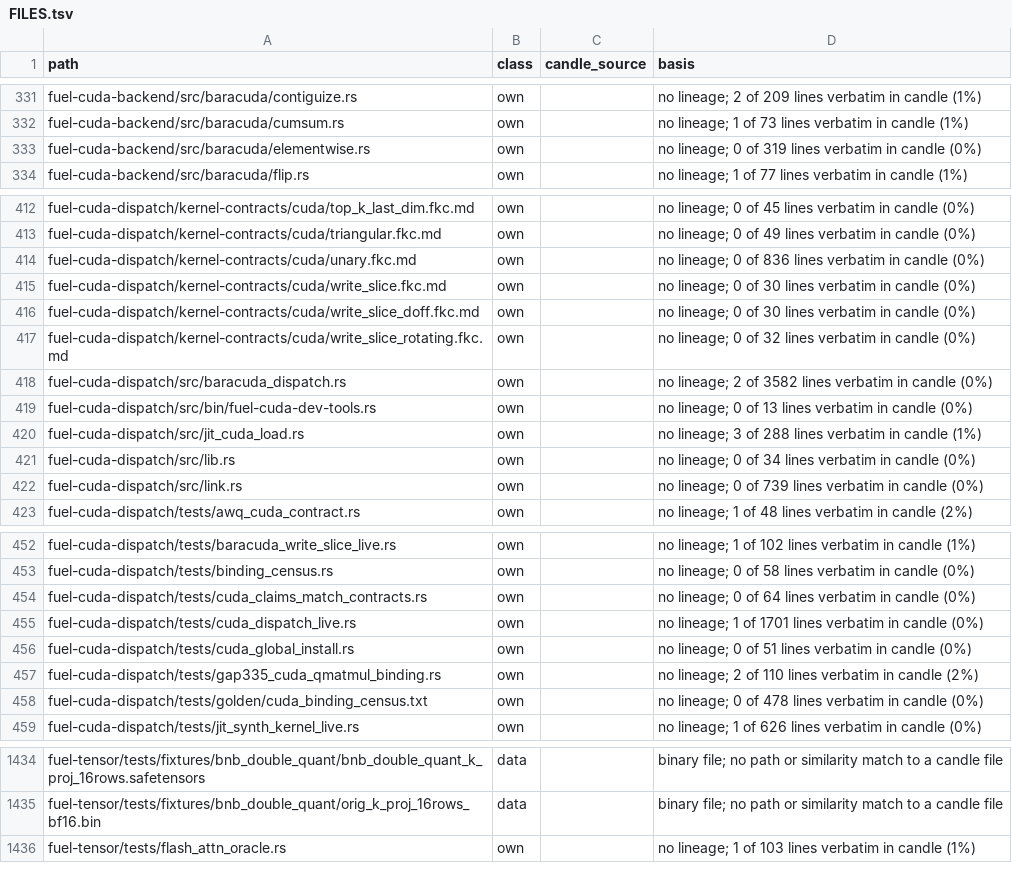
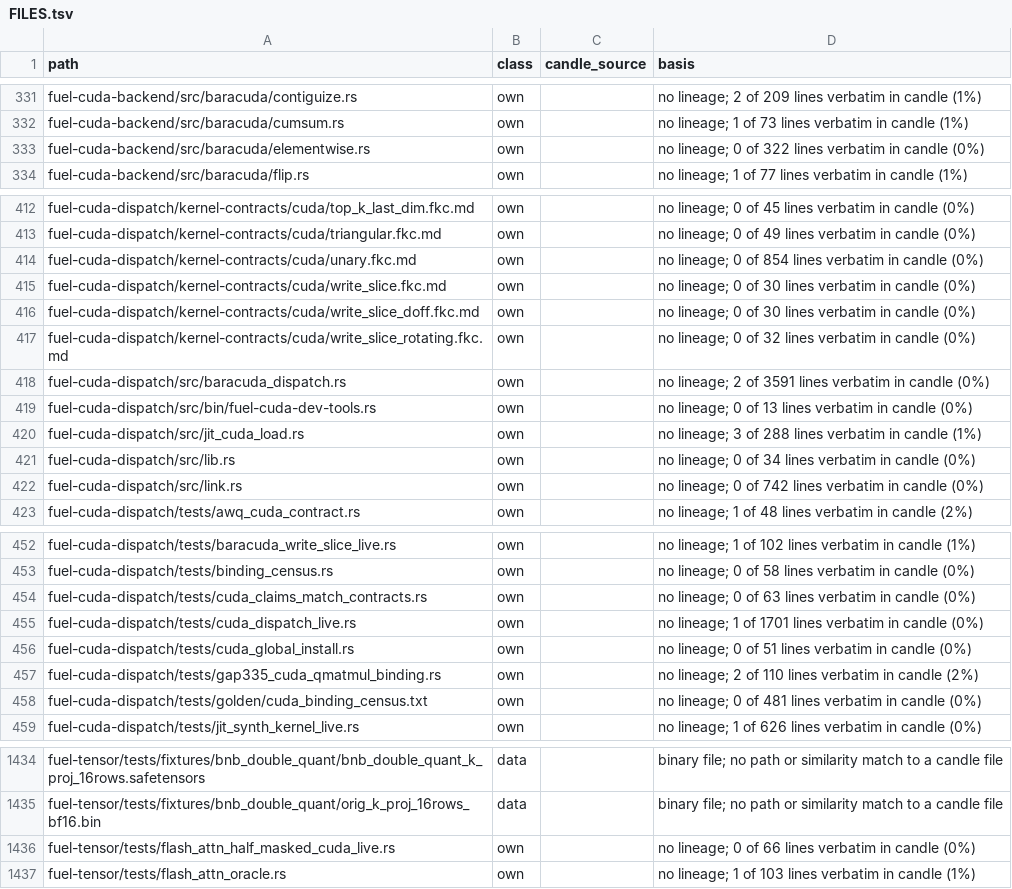
Before and after one commit to ThinkersJournal/fuel, a TSV file: docs/provenance/FILES.tsv, drawn as a sheet; only a part is shown, gaps mark what is left out; the diff covers the shown part only.

Commit message:
docs(provenance): rows for the new live test files

```diff
--- a/docs/provenance/FILES.tsv
+++ b/docs/provenance/FILES.tsv
@@ -332,3 +332,3 @@ fuel-cuda-backend/src/baracuda/contiguize.rs	own		no lineage; 2 of 209 lines ver
 fuel-cuda-backend/src/baracuda/cumsum.rs	own		no lineage; 1 of 73 lines verbatim in candle (1%)
-fuel-cuda-backend/src/baracuda/elementwise.rs	own		no lineage; 0 of 319 lines verbatim in candle (0%)
+fuel-cuda-backend/src/baracuda/elementwise.rs	own		no lineage; 0 of 322 lines verbatim in candle (0%)
 fuel-cuda-backend/src/baracuda/flip.rs	own		no lineage; 1 of 77 lines verbatim in candle (1%)
@@ -413,3 +413,3 @@ fuel-cuda-dispatch/kernel-contracts/cuda/top_k_last_dim.fkc.md	own		no lineage;
 fuel-cuda-dispatch/kernel-contracts/cuda/triangular.fkc.md	own		no lineage; 0 of 49 lines verbatim in candle (0%)
-fuel-cuda-dispatch/kernel-contracts/cuda/unary.fkc.md	own		no lineage; 0 of 836 lines verbatim in candle (0%)
+fuel-cuda-dispatch/kernel-contracts/cuda/unary.fkc.md	own		no lineage; 0 of 854 lines verbatim in candle (0%)
 fuel-cuda-dispatch/kernel-contracts/cuda/write_slice.fkc.md	own		no lineage; 0 of 30 lines verbatim in candle (0%)
@@ -417,3 +417,3 @@ fuel-cuda-dispatch/kernel-contracts/cuda/write_slice_doff.fkc.md	own		no lineage
 fuel-cuda-dispatch/kernel-contracts/cuda/write_slice_rotating.fkc.md	own		no lineage; 0 of 32 lines verbatim in candle (0%)
-fuel-cuda-dispatch/src/baracuda_dispatch.rs	own		no lineage; 2 of 3582 lines verbatim in candle (0%)
+fuel-cuda-dispatch/src/baracuda_dispatch.rs	own		no lineage; 2 of 3591 lines verbatim in candle (0%)
 fuel-cuda-dispatch/src/bin/fuel-cuda-dev-tools.rs	own		no lineage; 0 of 13 lines verbatim in candle (0%)
@@ -421,3 +421,3 @@ fuel-cuda-dispatch/src/jit_cuda_load.rs	own		no lineage; 3 of 288 lines verbatim
 fuel-cuda-dispatch/src/lib.rs	own		no lineage; 0 of 34 lines verbatim in candle (0%)
-fuel-cuda-dispatch/src/link.rs	own		no lineage; 0 of 739 lines verbatim in candle (0%)
+fuel-cuda-dispatch/src/link.rs	own		no lineage; 0 of 742 lines verbatim in candle (0%)
 fuel-cuda-dispatch/tests/awq_cuda_contract.rs	own		no lineage; 1 of 48 lines verbatim in candle (2%)
@@ -453,3 +453,3 @@ fuel-cuda-dispatch/tests/baracuda_write_slice_live.rs	own		no lineage; 1 of 102
 fuel-cuda-dispatch/tests/binding_census.rs	own		no lineage; 0 of 58 lines verbatim in candle (0%)
-fuel-cuda-dispatch/tests/cuda_claims_match_contracts.rs	own		no lineage; 0 of 64 lines verbatim in candle (0%)
+fuel-cuda-dispatch/tests/cuda_claims_match_contracts.rs	own		no lineage; 0 of 63 lines verbatim in candle (0%)
 fuel-cuda-dispatch/tests/cuda_dispatch_live.rs	own		no lineage; 1 of 1701 lines verbatim in candle (0%)
@@ -457,3 +457,3 @@ fuel-cuda-dispatch/tests/cuda_global_install.rs	own		no lineage; 0 of 51 lines v
 fuel-cuda-dispatch/tests/gap335_cuda_qmatmul_binding.rs	own		no lineage; 2 of 110 lines verbatim in candle (2%)
-fuel-cuda-dispatch/tests/golden/cuda_binding_census.txt	own		no lineage; 0 of 478 lines verbatim in candle (0%)
+fuel-cuda-dispatch/tests/golden/cuda_binding_census.txt	own		no lineage; 0 of 481 lines verbatim in candle (0%)
 fuel-cuda-dispatch/tests/jit_synth_kernel_live.rs	own		no lineage; 1 of 626 lines verbatim in candle (0%)
@@ -1435,2 +1435,3 @@ fuel-tensor/tests/fixtures/bnb_double_quant/bnb_double_quant_k_proj_16rows.safet
 fuel-tensor/tests/fixtures/bnb_double_quant/orig_k_proj_16rows_bf16.bin	data		binary file; no path or similarity match to a candle file
+fuel-tensor/tests/flash_attn_half_masked_cuda_live.rs	own		no lineage; 0 of 66 lines verbatim in candle (0%)
 fuel-tensor/tests/flash_attn_oracle.rs	own		no lineage; 1 of 103 lines verbatim in candle (1%)
```
Also changed, not shown: 2 edited cells elsewhere in this file, 1 other file.
